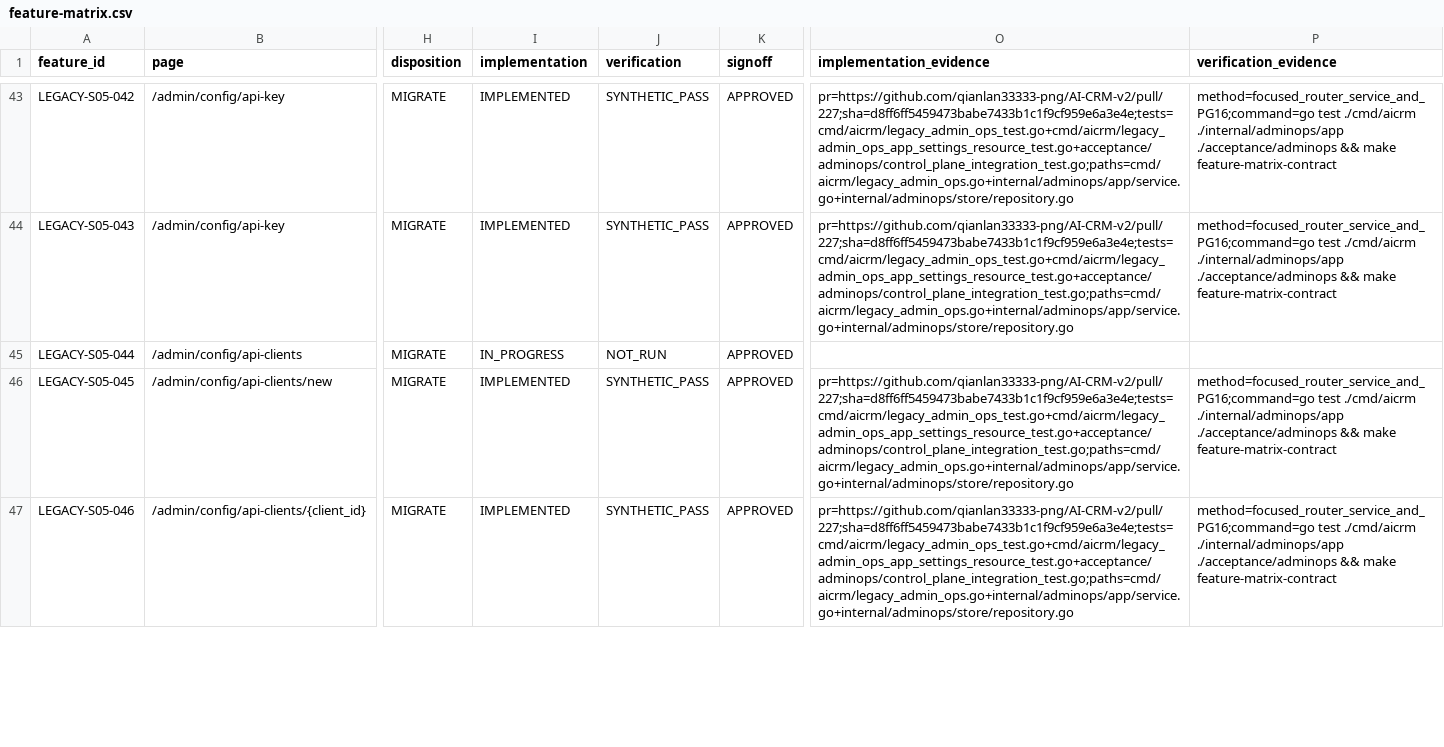
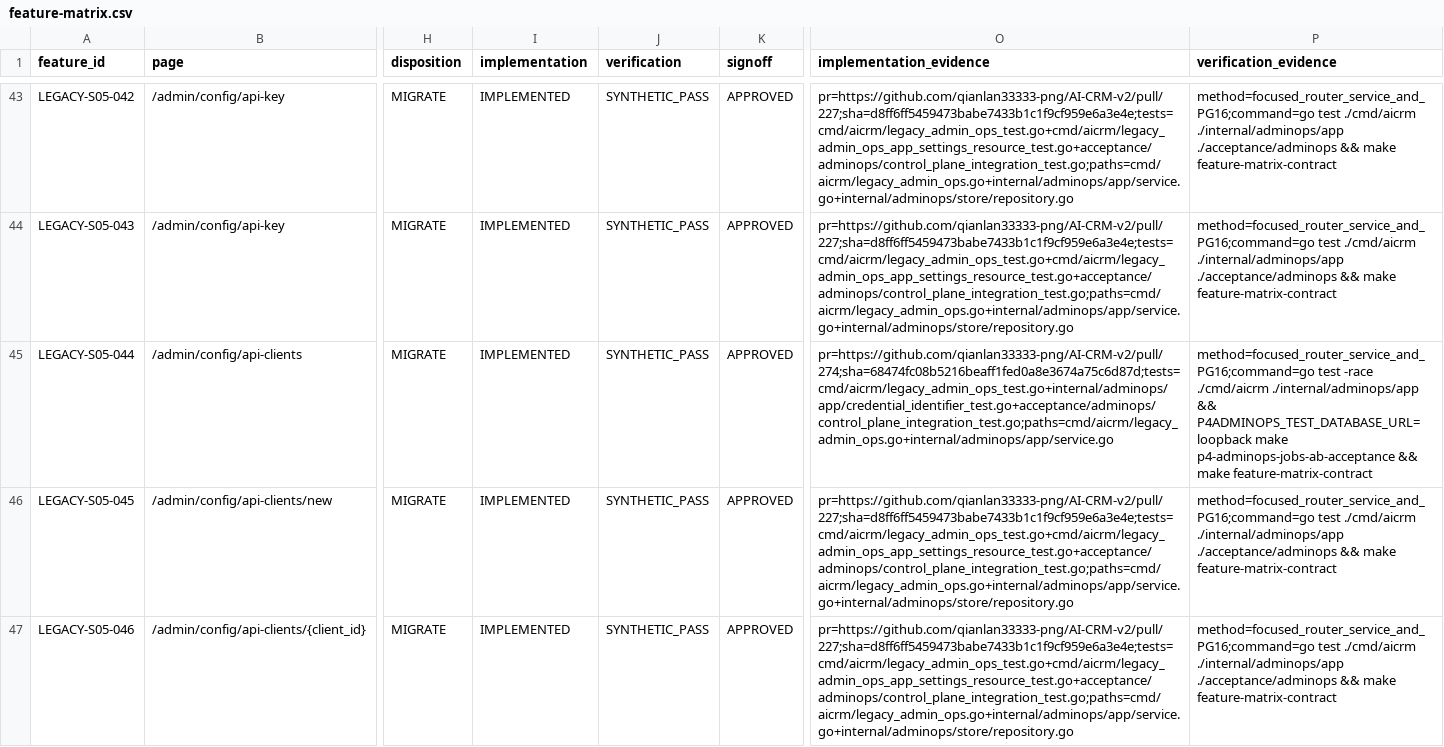
Before and after one commit to qianlan33333-png/AI-CRM-v2, a CSV file: docs/feature-matrix.csv, drawn as a sheet; only a part is shown, gaps mark what is left out; the diff names each change by its address in the sheet, - before the commit and + after, or states it on an @@ line.

Commit message:
docs: 闭合 API Client 列表页 P4 证据

```diff
--- a/docs/feature-matrix.csv
+++ b/docs/feature-matrix.csv
-I45 (implementation): IN_PROGRESS
+I45 (implementation): IMPLEMENTED
-J45 (verification): NOT_RUN
+J45 (verification): SYNTHETIC_PASS
-O45 (implementation_evidence): (empty)
+O45 (implementation_evidence): pr=https://github.com/qianlan33333-png/AI-CRM-v2/pull/274;sha=68474fc08b5216beaff1fed0a8e3674a75c6d87d;tests=cmd/aicrm/legacy_admin_ops_test.go+internal/adminops/app/credential_identifier_test.go+acceptance/adminops/control_plane_integration_test.go;paths=cmd/aicrm/legacy_admin_ops.go+internal/adminops/app/service.go
-P45 (verification_evidence): (empty)
+P45 (verification_evidence): method=focused_router_service_and_PG16;command=go test -race ./cmd/aicrm ./internal/adminops/app && P4ADMINOPS_TEST_DATABASE_URL=loopback make p4-adminops-jobs-ab-acceptance && make feature-matrix-contract
```
